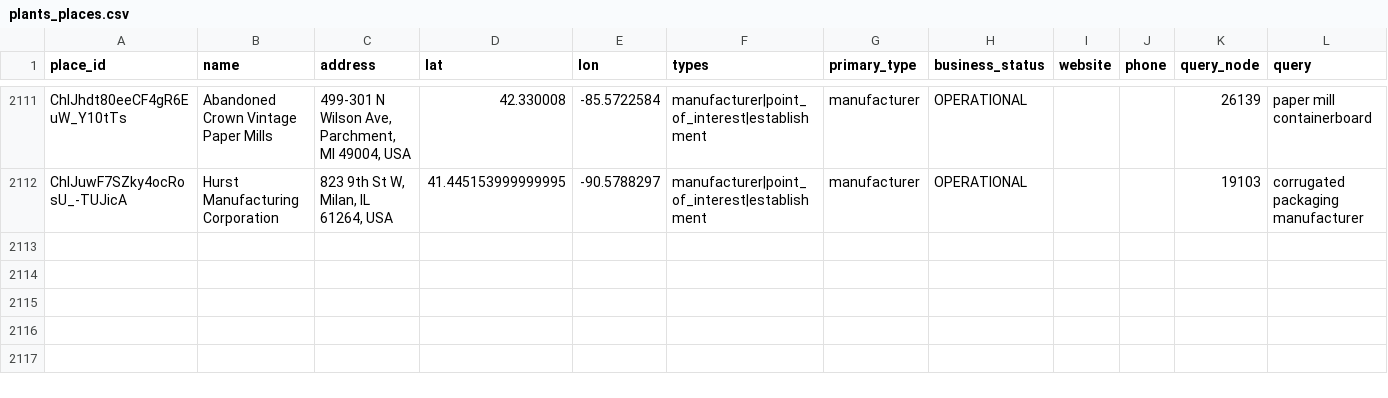
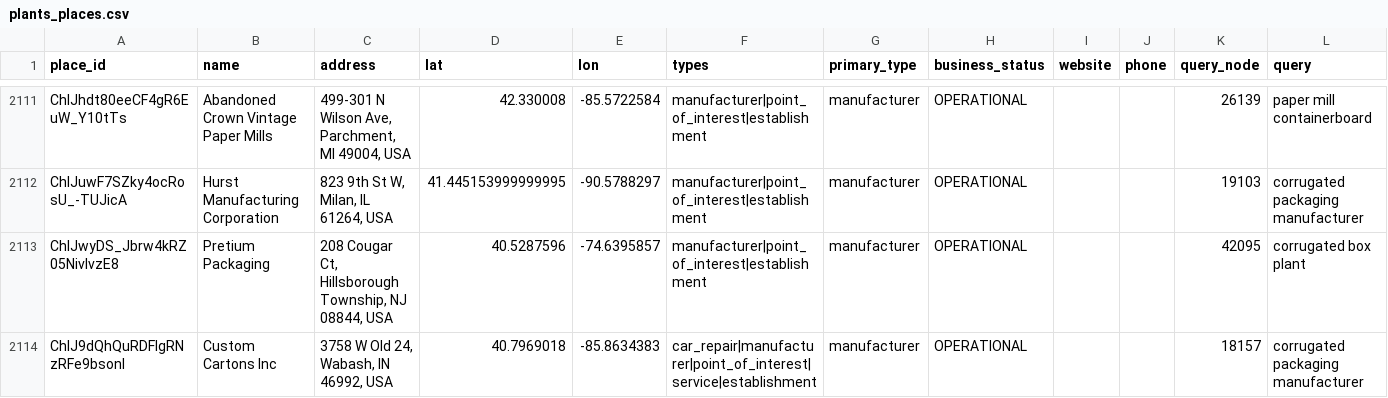
Before and after one commit to justfetz/the-paper-network, a CSV file: data/plants_places.csv, drawn as a sheet; only a part is shown, gaps mark what is left out.

Commit message:
places: Google Places text search around demand points, 2026-11-26

```diff
--- a/data/plants_places.csv
+++ b/data/plants_places.csv
@@ -2112 +2112,3 @@ ChIJhdt80eeCF4gR6EuW_Y10tTs,Abandoned Crown Vintage Paper Mills,"499-301 N Wilso
 ChIJuwF7SZky4ocRosU_-TUJicA,Hurst Manufacturing Corporation,"823 9th St W, Milan, IL 61264, USA",41.445153999999995,-90.5788297,manufacturer|point_of_interest|establishment,manufacturer,OPERATIONAL,,,19103,corrugated packaging manufacturer
+ChIJwyDS_Jbrw4kRZ05NivlvzE8,Pretium Packaging,"208 Cougar Ct, Hillsborough Township, NJ 08844, USA",40.5287596,-74.6395857,manufacturer|point_of_interest|establishment,manufacturer,OPERATIONAL,,,42095,corrugated box plant
+ChIJ9dQhQuRDFIgRNzRFe9bsonI,Custom Cartons Inc,"3758 W Old 24, Wabash, IN 46992, USA",40.7969018,-85.8634383,car_repair|manufacturer|point_of_interest|service|establishment,manufacturer,OPERATIONAL,,,18157,corrugated packaging manufacturer
```
